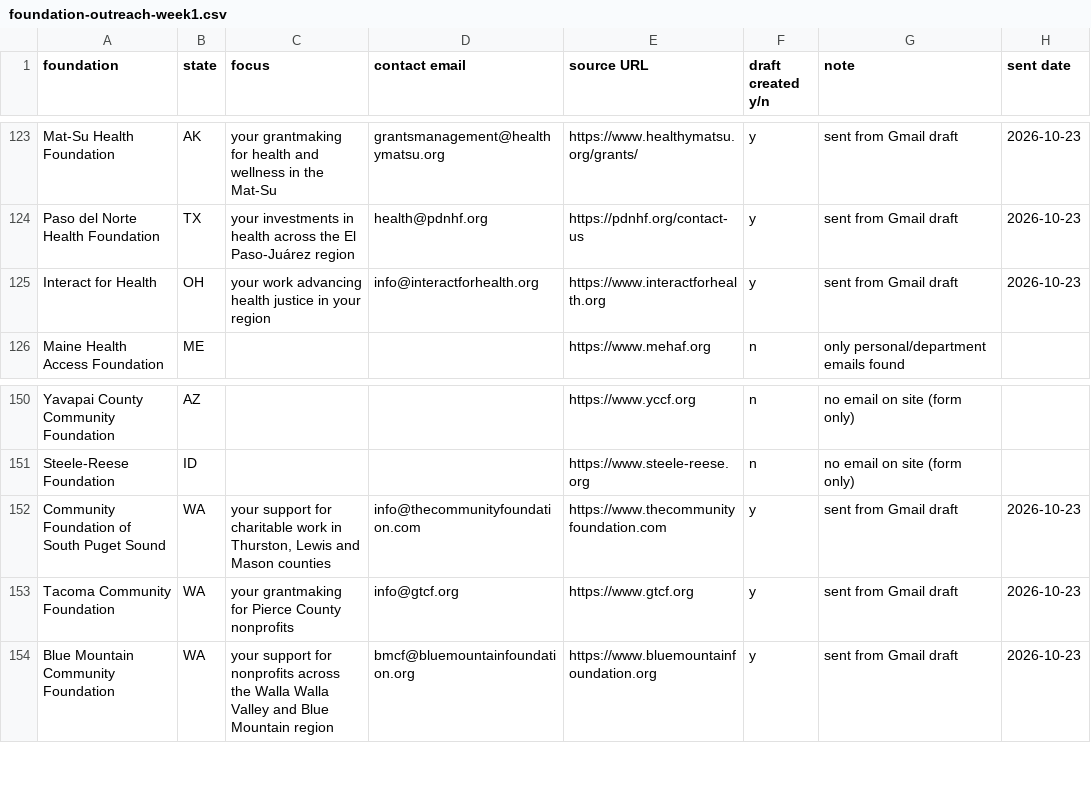
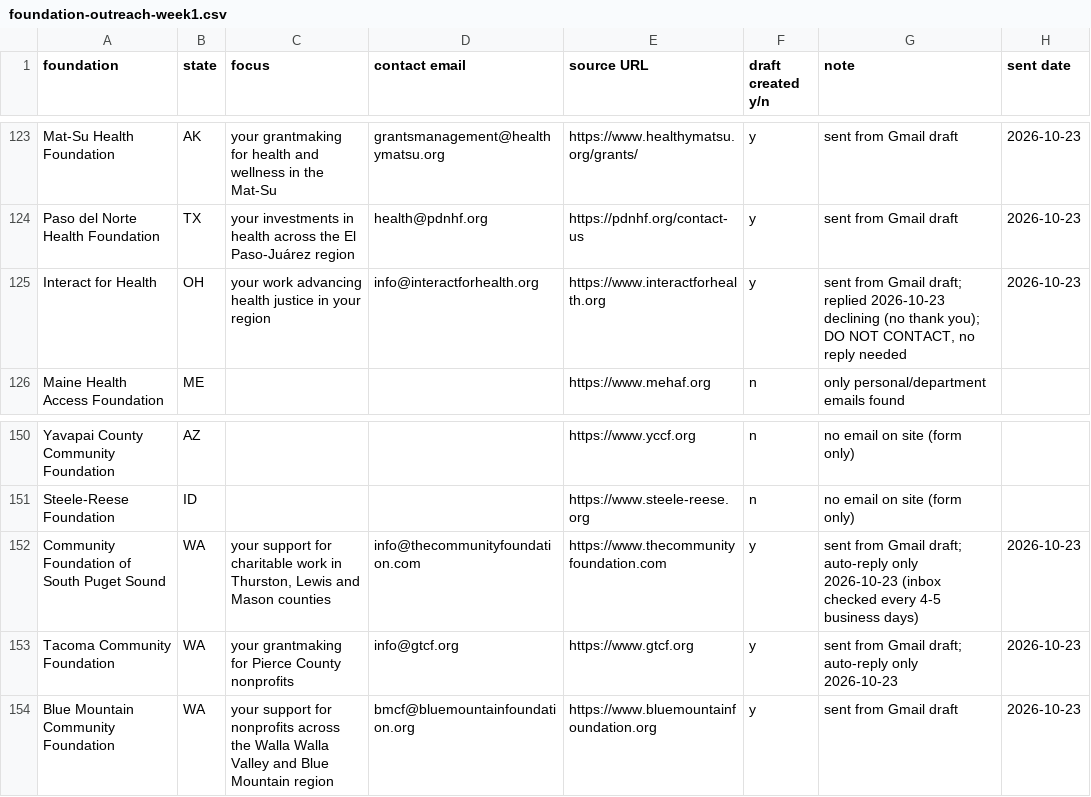
Before and after one commit to ryanultralife/clientplus, a CSV file: campaign/foundation-outreach-week1.csv, drawn as a sheet; only a part is shown, gaps mark what is left out.

Commit message:
Outreach log 2026-10-23: Interact for Health declined (do not contact); auto-replies from South Puget Sound and Tacoma

```diff
--- a/campaign/foundation-outreach-week1.csv
+++ b/campaign/foundation-outreach-week1.csv
@@ -124,3 +124,3 @@ Mat-Su Health Foundation,AK,your grantmaking for health and wellness in the Mat-
 Paso del Norte Health Foundation,TX,your investments in health across the El Paso-Juárez region,health@pdnhf.org,https://pdnhf.org/contact-us,y,sent from Gmail draft,2026-10-23
-Interact for Health,OH,your work advancing health justice in your region,info@interactforhealth.org,https://www.interactforhealth.org,y,sent from Gmail draft,2026-10-23
+Interact for Health,OH,your work advancing health justice in your region,info@interactforhealth.org,https://www.interactforhealth.org,y,"sent from Gmail draft; replied 2026-10-23 declining (no thank you); DO NOT CONTACT, no reply needed",2026-10-23
 Maine Health Access Foundation,ME,,,https://www.mehaf.org,n,only personal/department emails found,
@@ -151,4 +151,4 @@ Yavapai County Community Foundation,AZ,,,https://www.yccf.org,n,no email on site
 Steele-Reese Foundation,ID,,,https://www.steele-reese.org,n,no email on site (form only),
-Community Foundation of South Puget Sound,WA,"your support for charitable work in Thurston, Lewis and Mason counties",info@thecommunityfoundation.com,https://www.thecommunityfoundation.com,y,sent from Gmail draft,2026-10-23
-Tacoma Community Foundation,WA,your grantmaking for Pierce County nonprofits,info@gtcf.org,https://www.gtcf.org,y,sent from Gmail draft,2026-10-23
+Community Foundation of South Puget Sound,WA,"your support for charitable work in Thurston, Lewis and Mason counties",info@thecommunityfoundation.com,https://www.thecommunityfoundation.com,y,sent from Gmail draft; auto-reply only 2026-10-23 (inbox checked every 4-5 business days),2026-10-23
+Tacoma Community Foundation,WA,your grantmaking for Pierce County nonprofits,info@gtcf.org,https://www.gtcf.org,y,sent from Gmail draft; auto-reply only 2026-10-23,2026-10-23
 Blue Mountain Community Foundation,WA,your support for nonprofits across the Walla Walla Valley and Blue Mountain region,bmcf@bluemountainfoundation.org,https://www.bluemountainfoundation.org,y,sent from Gmail draft,2026-10-23
```
